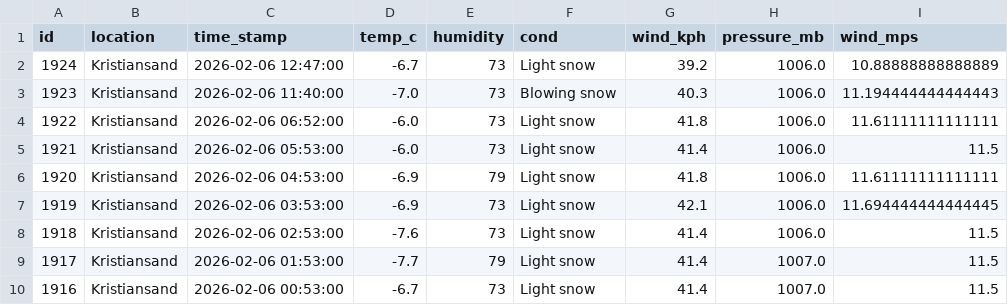
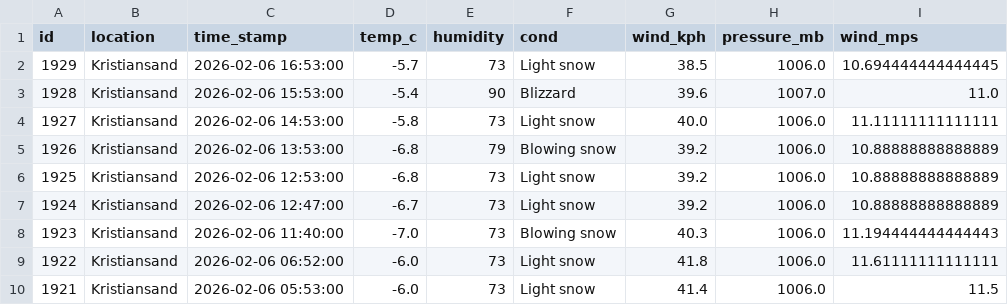
Before and after one commit to Frank-Ellingsen/krs_weather_report, a CSV file: docs/weather_records.csv, drawn as a sheet; only a part is shown; the shorter side is filled out with more unchanged rows; the diff names each change by its address in the sheet, - before the commit and + after, or states it on an @@ line.

```diff
--- a/docs/weather_records.csv
+++ b/docs/weather_records.csv
+row 2: 1929 | Kristiansand | 2026-02-06 16:53:00 | -5.7 | 73 | Light snow | 38.5 | 1006.0 | 10.694444444444445
+row 3: 1928 | Kristiansand | 2026-02-06 15:53:00 | -5.4 | 90 | Blizzard | 39.6 | 1007.0 | 11.0
+row 4: 1927 | Kristiansand | 2026-02-06 14:53:00 | -5.8 | 73 | Light snow | 40.0 | 1006.0 | 11.11111111111111
+row 5: 1926 | Kristiansand | 2026-02-06 13:53:00 | -6.8 | 79 | Blowing snow | 39.2 | 1006.0 | 10.88888888888889
+row 6: 1925 | Kristiansand | 2026-02-06 12:53:00 | -6.8 | 73 | Light snow | 39.2 | 1006.0 | 10.88888888888889
```
Also changed, not shown: 2 other files.
